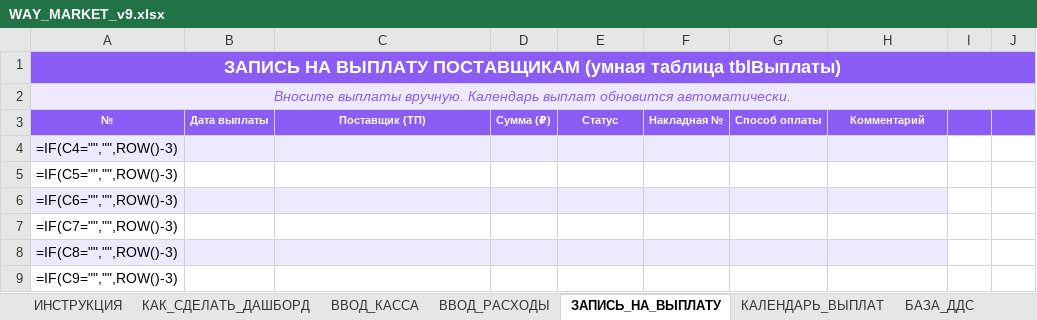
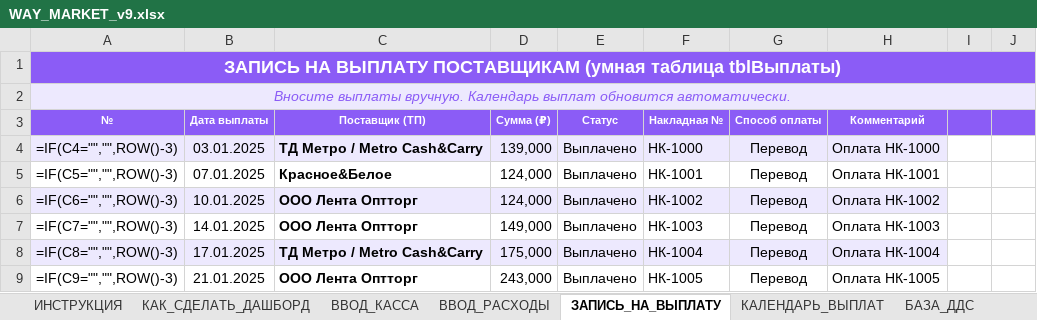
Before and after one commit to dexauron/Auron, an Excel workbook: WAY_MARKET_v9.xlsx, sheet ЗАПИСЬ_НА_ВЫПЛАТУ, drawn as a sheet; only a part is shown; values as stored, in another font and other column widths than the file's, no borders; formulas without a stored value are shown as written; conditional formats and table styles not drawn; the diff covers the shown part only; the diff names each change by its address in the sheet, - before the commit and + after, or states it on an @@ line.

```diff
--- a/WAY_MARKET_v9.xlsx (sheet ЗАПИСЬ_НА_ВЫПЛАТУ)
+++ b/WAY_MARKET_v9.xlsx (sheet ЗАПИСЬ_НА_ВЫПЛАТУ)
-B4 (Дата выплаты): (empty)
+B4 (Дата выплаты): 03.01.2025
-C4 (Поставщик (ТП)): (empty)
+C4 (Поставщик (ТП)): ТД Метро / Metro Cash&Carry
-D4 (Сумма (₽)): (empty)
+D4 (Сумма (₽)): 139,000
-E4:E9 (Статус): (empty)
+E4:E9 (Статус): Выплачено
-F4 (Накладная №): (empty)
+F4 (Накладная №): НК-1000
-G4:G9 (Способ оплаты): (empty)
+G4:G9 (Способ оплаты): Перевод
-H4 (Комментарий): (empty)
+H4 (Комментарий): Оплата НК-1000
-B5 (Дата выплаты): (empty)
+B5 (Дата выплаты): 07.01.2025
-C5 (Поставщик (ТП)): (empty)
+C5 (Поставщик (ТП)): Красное&Белое
-D5:D6 (Сумма (₽)): (empty)
+D5:D6 (Сумма (₽)): 124,000
-F5 (Накладная №): (empty)
+F5 (Накладная №): НК-1001
-H5 (Комментарий): (empty)
+H5 (Комментарий): Оплата НК-1001
-B6 (Дата выплаты): (empty)
+B6 (Дата выплаты): 10.01.2025
-C6:C7 (Поставщик (ТП)): (empty)
+C6:C7 (Поставщик (ТП)): ООО Лента Оптторг
-F6 (Накладная №): (empty)
+F6 (Накладная №): НК-1002
-H6 (Комментарий): (empty)
+H6 (Комментарий): Оплата НК-1002
-B7 (Дата выплаты): (empty)
+B7 (Дата выплаты): 14.01.2025
-D7 (Сумма (₽)): (empty)
+D7 (Сумма (₽)): 149,000
-F7 (Накладная №): (empty)
+F7 (Накладная №): НК-1003
-H7 (Комментарий): (empty)
+H7 (Комментарий): Оплата НК-1003
-B8 (Дата выплаты): (empty)
+B8 (Дата выплаты): 17.01.2025
-C8 (Поставщик (ТП)): (empty)
+C8 (Поставщик (ТП)): ТД Метро / Metro Cash&Carry
-D8 (Сумма (₽)): (empty)
+D8 (Сумма (₽)): 175,000
-F8 (Накладная №): (empty)
+F8 (Накладная №): НК-1004
-H8 (Комментарий): (empty)
+H8 (Комментарий): Оплата НК-1004
-B9 (Дата выплаты): (empty)
+B9 (Дата выплаты): 21.01.2025
-C9 (Поставщик (ТП)): (empty)
+C9 (Поставщик (ТП)): ООО Лента Оптторг
-D9 (Сумма (₽)): (empty)
+D9 (Сумма (₽)): 243,000
-F9 (Накладная №): (empty)
+F9 (Накладная №): НК-1005
-H9 (Комментарий): (empty)
+H9 (Комментарий): Оплата НК-1005
```
Also changed, not shown: 686 edited cells elsewhere in this sheet, sheet БАЗА_ДДС, sheet ДАШБОРД, 2 other files.
